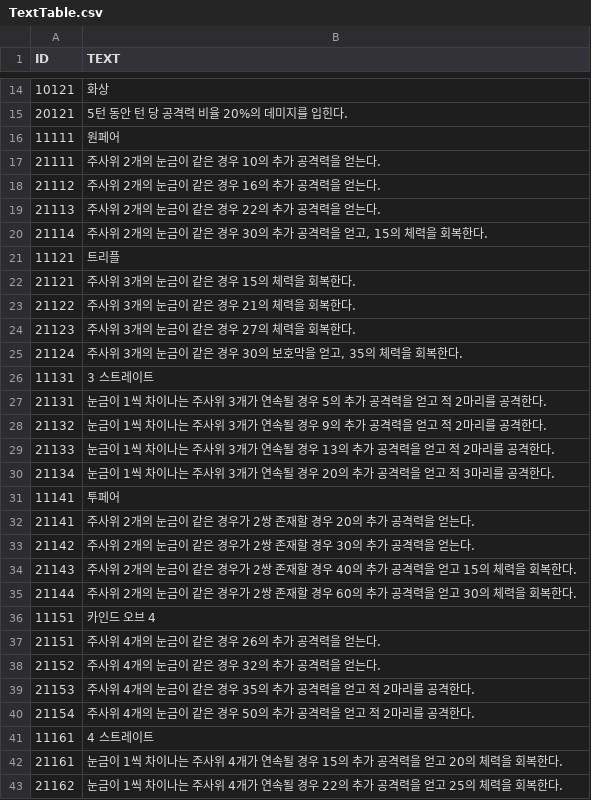
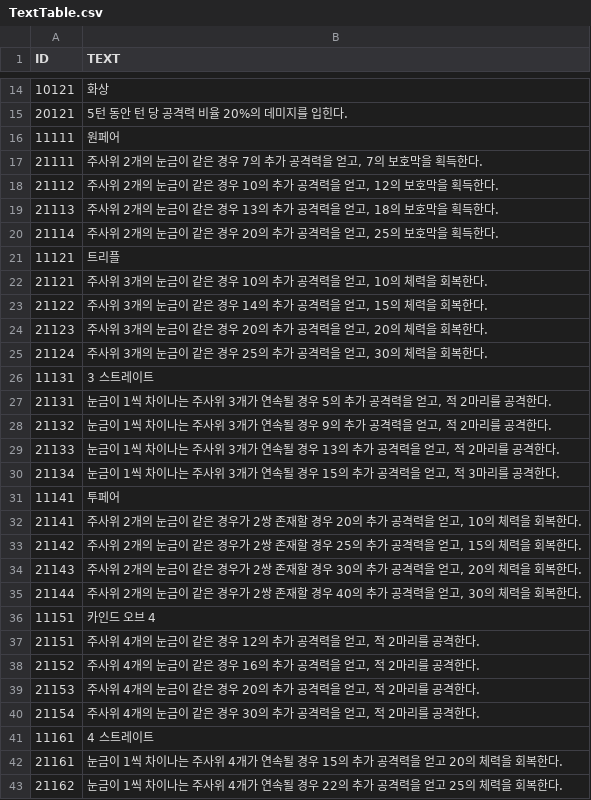
Before and after one commit to somersolt/Wizard-of-Dice, a CSV file: Assets/Resources/Table/TextTable.csv, drawn as a sheet; only a part is shown, gaps mark what is left out; the diff covers the shown part only.

```diff
--- a/Assets/Resources/Table/TextTable.csv
+++ b/Assets/Resources/Table/TextTable.csv
@@ -16,26 +16,26 @@
 11111,원페어
-21111,주사위 2개의 눈금이 같은 경우 10의 추가 공격력을 얻는다.
-21112,주사위 2개의 눈금이 같은 경우 16의 추가 공격력을 얻는다.
-21113,주사위 2개의 눈금이 같은 경우 22의 추가 공격력을 얻는다.
-21114,"주사위 2개의 눈금이 같은 경우 30의 추가 공격력을 얻고, 15의 체력을 회복한다."
+21111,"주사위 2개의 눈금이 같은 경우 7의 추가 공격력을 얻고, 7의 보호막을 획득한다."
+21112,"주사위 2개의 눈금이 같은 경우 10의 추가 공격력을 얻고, 12의 보호막을 획득한다."
+21113,"주사위 2개의 눈금이 같은 경우 13의 추가 공격력을 얻고, 18의 보호막을 획득한다."
+21114,"주사위 2개의 눈금이 같은 경우 20의 추가 공격력을 얻고, 25의 보호막을 획득한다."
 11121,트리플
-21121,주사위 3개의 눈금이 같은 경우 15의 체력을 회복한다.
-21122,주사위 3개의 눈금이 같은 경우 21의 체력을 회복한다.
-21123,주사위 3개의 눈금이 같은 경우 27의 체력을 회복한다.
-21124,"주사위 3개의 눈금이 같은 경우 30의 보호막을 얻고, 35의 체력을 회복한다."
+21121,"주사위 3개의 눈금이 같은 경우 10의 추가 공격력을 얻고, 10의 체력을 회복한다."
+21122,"주사위 3개의 눈금이 같은 경우 14의 추가 공격력을 얻고, 15의 체력을 회복한다."
+21123,"주사위 3개의 눈금이 같은 경우 20의 추가 공격력을 얻고, 20의 체력을 회복한다."
+21124,"주사위 3개의 눈금이 같은 경우 25의 추가 공격력을 얻고, 30의 체력을 회복한다."
 11131,3 스트레이트
-21131,눈금이 1씩 차이나는 주사위 3개가 연속될 경우 5의 추가 공격력을 얻고 적 2마리를 공격한다.
-21132,눈금이 1씩 차이나는 주사위 3개가 연속될 경우 9의 추가 공격력을 얻고 적 2마리를 공격한다.
-21133,눈금이 1씩 차이나는 주사위 3개가 연속될 경우 13의 추가 공격력을 얻고 적 2마리를 공격한다.
-21134,눈금이 1씩 차이나는 주사위 3개가 연속될 경우 20의 추가 공격력을 얻고 적 3마리를 공격한다.
+21131,"눈금이 1씩 차이나는 주사위 3개가 연속될 경우 5의 추가 공격력을 얻고, 적 2마리를 공격한다."
+21132,"눈금이 1씩 차이나는 주사위 3개가 연속될 경우 9의 추가 공격력을 얻고, 적 2마리를 공격한다."
+21133,"눈금이 1씩 차이나는 주사위 3개가 연속될 경우 13의 추가 공격력을 얻고, 적 2마리를 공격한다."
+21134,"눈금이 1씩 차이나는 주사위 3개가 연속될 경우 15의 추가 공격력을 얻고, 적 3마리를 공격한다."
 11141,투페어
-21141,주사위 2개의 눈금이 같은 경우가 2쌍 존재할 경우 20의 추가 공격력을 얻는다.
-21142,주사위 2개의 눈금이 같은 경우가 2쌍 존재할 경우 30의 추가 공격력을 얻는다.
-21143,주사위 2개의 눈금이 같은 경우가 2쌍 존재할 경우 40의 추가 공격력을 얻고 15의 체력을 회복한다.
-21144,주사위 2개의 눈금이 같은 경우가 2쌍 존재할 경우 60의 추가 공격력을 얻고 30의 체력을 회복한다.
+21141,"주사위 2개의 눈금이 같은 경우가 2쌍 존재할 경우 20의 추가 공격력을 얻고, 10의 체력을 회복한다."
+21142,"주사위 2개의 눈금이 같은 경우가 2쌍 존재할 경우 25의 추가 공격력을 얻고, 15의 체력을 회복한다."
+21143,"주사위 2개의 눈금이 같은 경우가 2쌍 존재할 경우 30의 추가 공격력을 얻고, 20의 체력을 회복한다."
+21144,"주사위 2개의 눈금이 같은 경우가 2쌍 존재할 경우 40의 추가 공격력을 얻고, 30의 체력을 회복한다."
 11151,카인드 오브 4
-21151,주사위 4개의 눈금이 같은 경우 26의 추가 공격력을 얻는다.
-21152,주사위 4개의 눈금이 같은 경우 32의 추가 공격력을 얻는다.
-21153,주사위 4개의 눈금이 같은 경우 35의 추가 공격력을 얻고 적 2마리를 공격한다.
-21154,주사위 4개의 눈금이 같은 경우 50의 추가 공격력을 얻고 적 2마리를 공격한다.
+21151,"주사위 4개의 눈금이 같은 경우 12의 추가 공격력을 얻고, 적 2마리를 공격한다."
+21152,"주사위 4개의 눈금이 같은 경우 16의 추가 공격력을 얻고, 적 2마리를 공격한다."
+21153,"주사위 4개의 눈금이 같은 경우 20의 추가 공격력을 얻고, 적 2마리를 공격한다."
+21154,"주사위 4개의 눈금이 같은 경우 30의 추가 공격력을 얻고, 적 2마리를 공격한다."
 11161,4 스트레이트
```
Also changed, not shown: 12 edited cells elsewhere in this file, Assets/Resources/Table/MagicBookTable.csv, Assets/Resources/Table/MonsterTable.csv, 6 other files.
